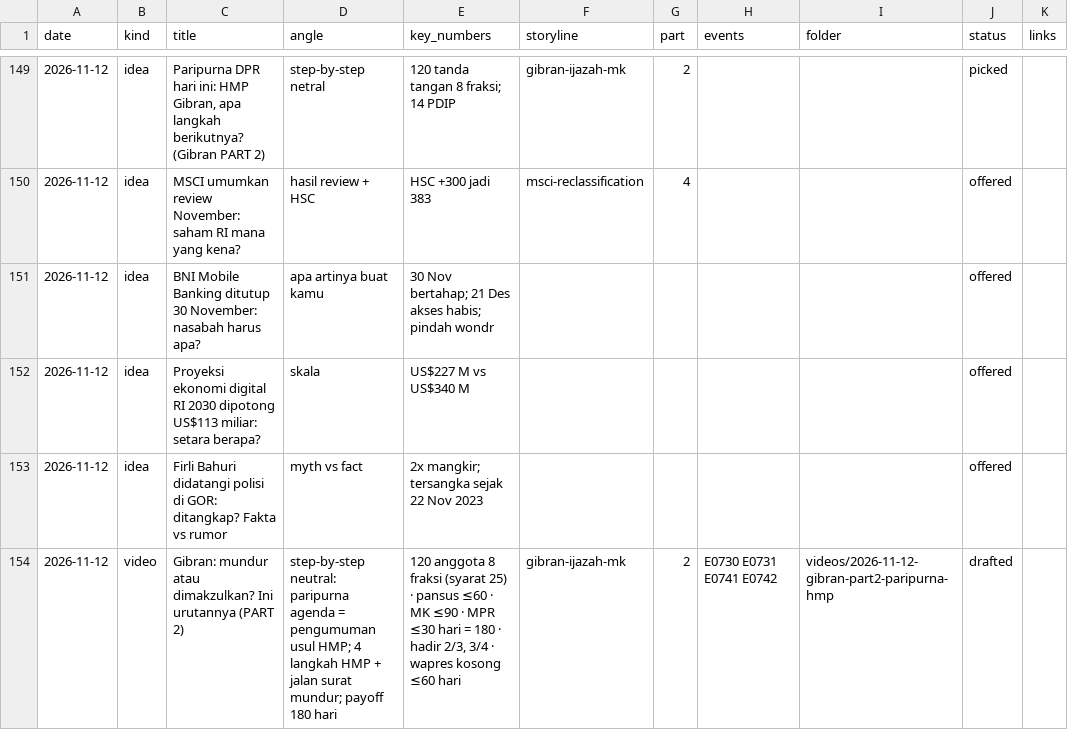
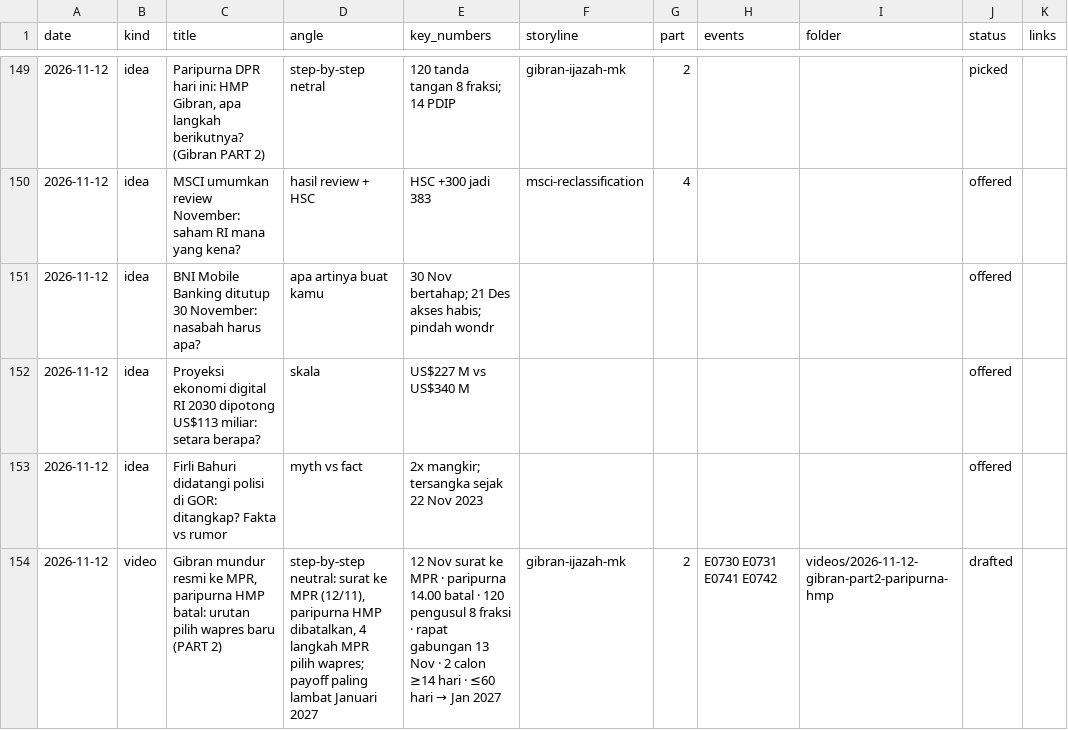
Before and after one commit to psatyadarma/explainer-studio, a CSV file: accounts/rangkumindong/knowledge/covered.csv, drawn as a sheet; only a part is shown, gaps mark what is left out.

```diff
--- a/accounts/rangkumindong/knowledge/covered.csv
+++ b/accounts/rangkumindong/knowledge/covered.csv
@@ -153,2 +153,2 @@ date,kind,title,angle,key_numbers,storyline,part,events,folder,status,links
 2026-11-12,idea,Firli Bahuri didatangi polisi di GOR: ditangkap? Fakta vs rumor,myth vs fact,2x mangkir; tersangka sejak 22 Nov 2023,,,,,offered,
-2026-11-12,video,Gibran: mundur atau dimakzulkan? Ini urutannya (PART 2),step-by-step neutral: paripurna agenda = pengumuman usul HMP; 4 langkah HMP + jalan surat mundur; payoff 180 hari,"120 anggota 8 fraksi (syarat 25) · pansus ≤60 · MK ≤90 · MPR ≤30 hari = 180 · hadir 2/3, 3/4 · wapres kosong ≤60 hari",gibran-ijazah-mk,2,E0730 E0731 E0741 E0742,videos/2026-11-12-gibran-part2-paripurna-hmp,drafted,
+2026-11-12,video,"Gibran mundur resmi ke MPR, paripurna HMP batal: urutan pilih wapres baru (PART 2)","step-by-step neutral: surat ke MPR (12/11), paripurna HMP dibatalkan, 4 langkah MPR pilih wapres; payoff paling lambat Januari 2027",12 Nov surat ke MPR · paripurna 14.00 batal · 120 pengusul 8 fraksi · rapat gabungan 13 Nov · 2 calon ≥14 hari · ≤60 hari → Jan 2027,gibran-ijazah-mk,2,E0730 E0731 E0741 E0742,videos/2026-11-12-gibran-part2-paripurna-hmp,drafted,
```
Also changed, not shown: 21 other files.
